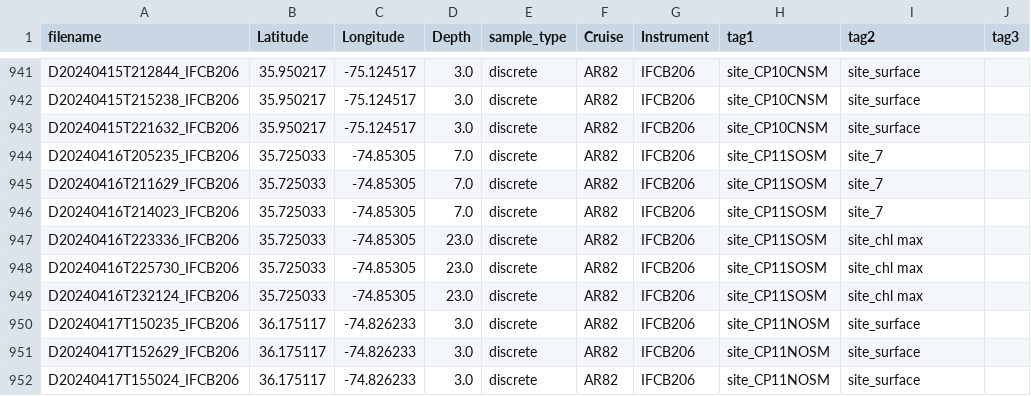
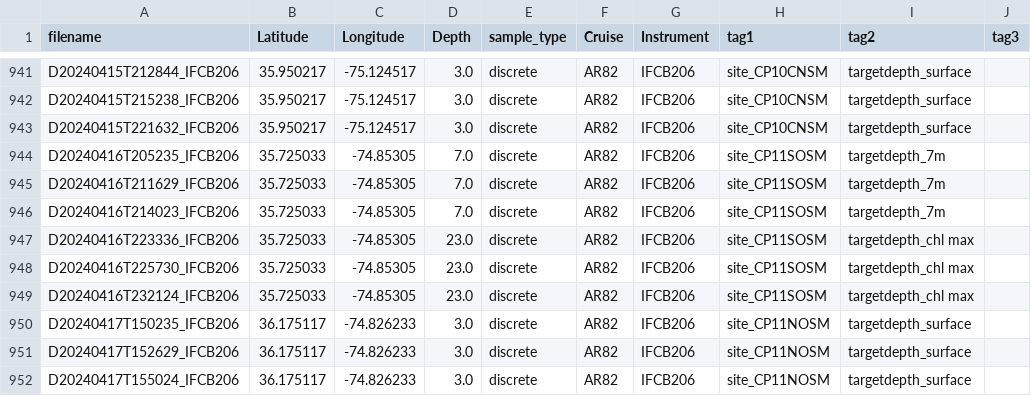
Before and after one commit to sauuyer/ifcb-parsing-processing, a CSV file: IFCB_Log_Notebooks/Metadata_CSVs/ifcb_dashboard_metadata_2025-03-14_135653.csv, drawn as a sheet; only a part is shown, gaps mark what is left out; the diff covers the shown part only; the diff names each change by its address in the sheet, - before the commit and + after, or states it on an @@ line.

```diff
--- a/IFCB_Log_Notebooks/Metadata_CSVs/ifcb_dashboard_metadata_2025-03-14_135653.csv
+++ b/IFCB_Log_Notebooks/Metadata_CSVs/ifcb_dashboard_metadata_2025-03-14_135653.csv
-I941:I943 (tag2): site_surface
+I941:I943 (tag2): targetdepth_surface
-I944:I946 (tag2): site_7
+I944:I946 (tag2): targetdepth_7m
-I947:I949 (tag2): site_chl max
+I947:I949 (tag2): targetdepth_chl max
-I950:I952 (tag2): site_surface
+I950:I952 (tag2): targetdepth_surface
```
Also changed, not shown: 54 edited cells elsewhere in this file.
